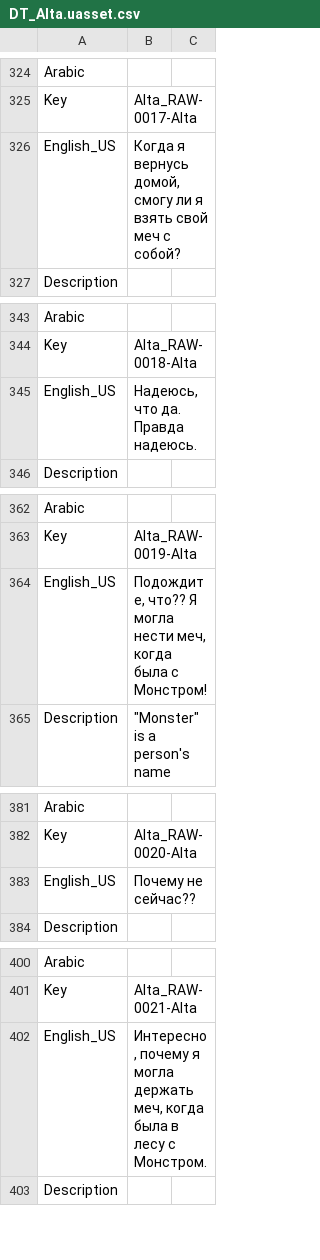
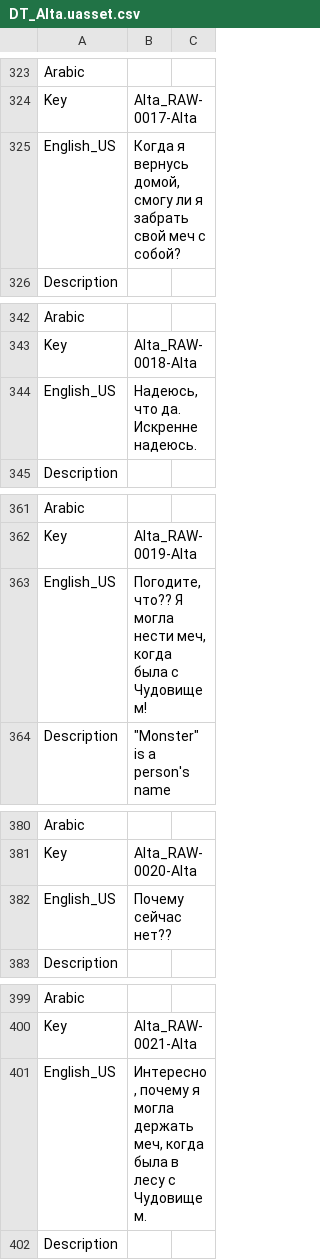
Before and after one commit to Dontaz/Wanderstop-RU, a CSV file: ru_files/TheClearing/Content/Data/Dialogue/Localization/DT_Alta.uasset.csv, drawn as a sheet; only a part is shown, gaps mark what is left out; the diff covers the shown part only.

```diff
--- a/ru_files/TheClearing/Content/Data/Dialogue/Localization/DT_Alta.uasset.csv
+++ b/ru_files/TheClearing/Content/Data/Dialogue/Localization/DT_Alta.uasset.csv
@@ -325,3 +324,3 @@ Arabic,,
 Key,Alta_RAW-0017-Alta,
-English_US,"Когда я вернусь домой, смогу ли я взять свой меч с собой?",
+English_US,"Когда я вернусь домой, смогу ли я забрать свой меч с собой?",
 Description,,
@@ -344,3 +343,3 @@ Arabic,,
 Key,Alta_RAW-0018-Alta,
-English_US,"Надеюсь, что да. Правда надеюсь.",
+English_US,"Надеюсь, что да. Искренне надеюсь.",
 Description,,
@@ -363,3 +362,3 @@ Arabic,,
 Key,Alta_RAW-0019-Alta,
-English_US,"Подождите, что?? Я могла нести меч, когда была с Монстром!",
+English_US,"Погодите, что?? Я могла нести меч, когда была с Чудовищем!",
 Description,"""Monster"" is a person's name",
@@ -382,3 +381,3 @@ Arabic,,
 Key,Alta_RAW-0020-Alta,
-English_US,Почему не сейчас??,
+English_US,Почему сейчас нет??,
 Description,,
@@ -401,3 +400,3 @@ Arabic,,
 Key,Alta_RAW-0021-Alta,
-English_US,"Интересно, почему я могла держать меч, когда была в лесу с Монстром.",
+English_US,"Интересно, почему я могла держать меч, когда была в лесу с Чудовищем.",
 Description,,
```
Also changed, not shown: 1 removed row and 16 edited cells elsewhere in this file.
